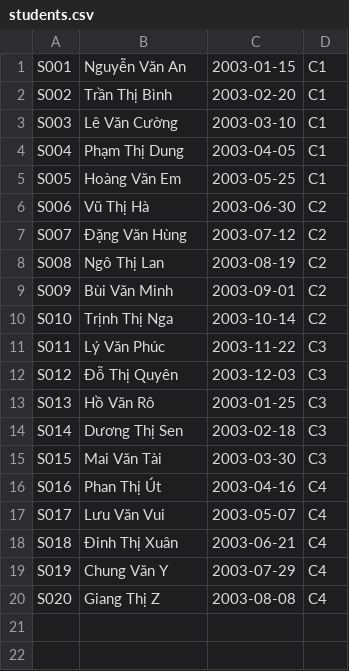
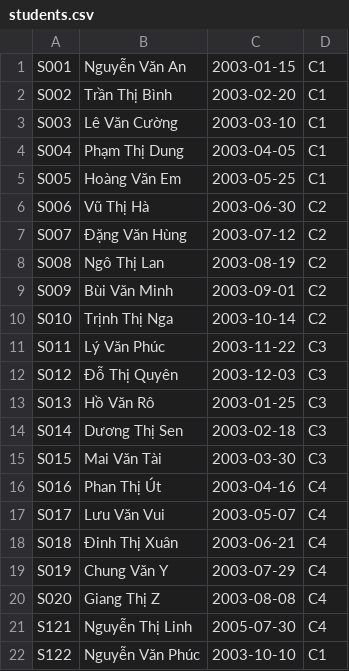
Before and after one commit to phinguyen05/DNU_FIT4007_JavaOOP_Nhom_9_DeTai_03_QuanLyDiemVaBangXepHangSinhVien, a CSV file: data/students.csv, drawn as a sheet.

```diff
--- a/data/students.csv
+++ b/data/students.csv
@@ -20 +20,3 @@ S019,Chung Văn Y,2003-07-29,C4
 S020,Giang Thị Z,2003-08-08,C4
+S121,Nguyễn Thị Linh,2005-07-30,C4
+S122,Nguyễn Văn Phúc,2003-10-10,C1
```
Also changed, not shown: 16 other files.
